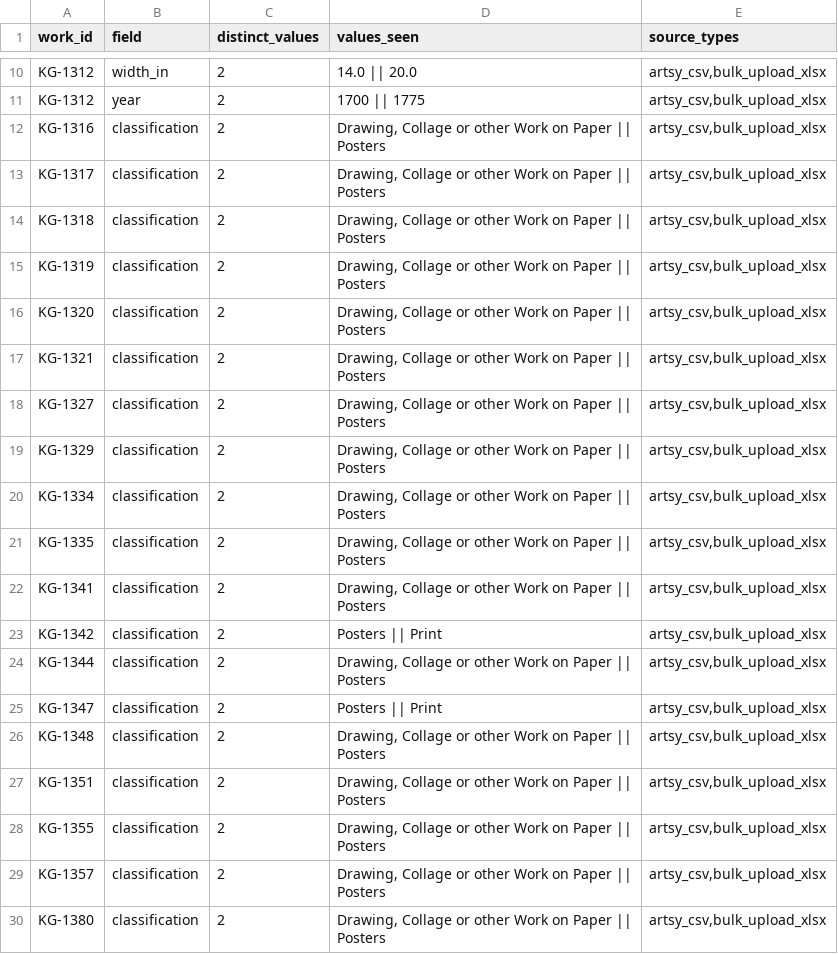
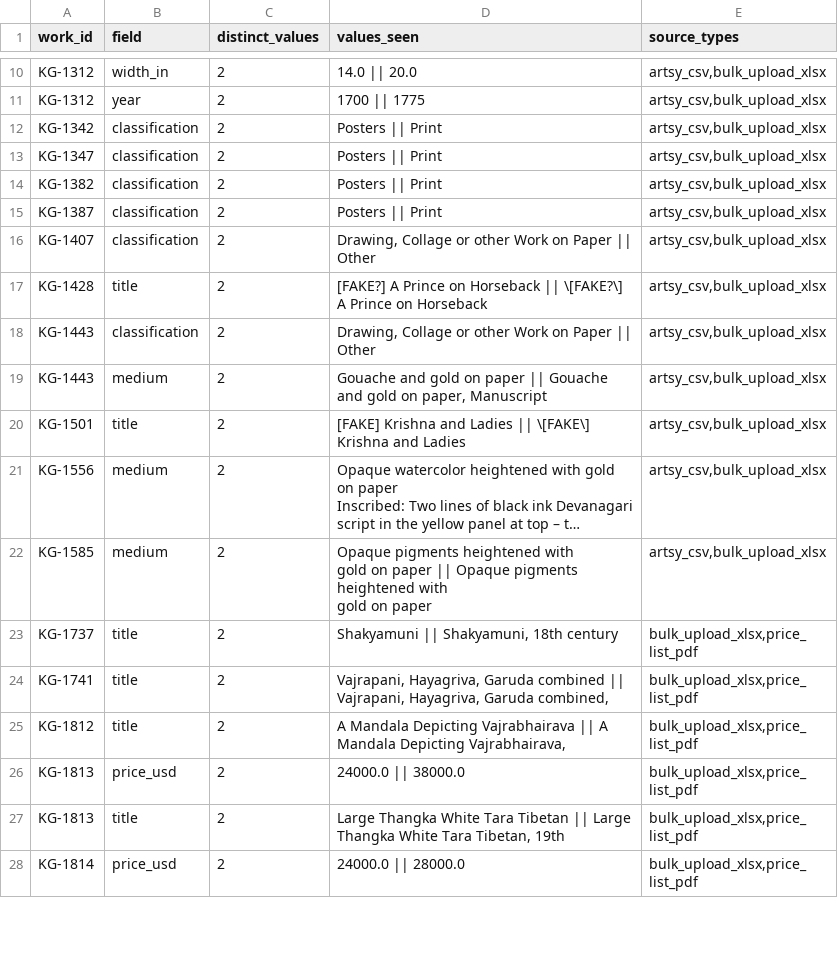
Before and after one commit to kapoorgalleries/kapoorgalleries, a CSV file: data/conflicts.csv, drawn as a sheet; only a part is shown, gaps mark what is left out; the shorter side is filled out with more unchanged rows; long unchanged cells end in …; the diff covers the shown part only; the diff names each change by its address in the sheet, - before the commit and + after, or states it on an @@ line.

```diff
--- a/data/conflicts.csv
+++ b/data/conflicts.csv
-row 12: KG-1316 | classification | 2 | Drawing, Collage or other Work on Paper || Posters | artsy_csv,bulk_upload_xlsx
-row 13: KG-1317 | classification | 2 | Drawing, Collage or other Work on Paper || Posters | artsy_csv,bulk_upload_xlsx
-row 14: KG-1318 | classification | 2 | Drawing, Collage or other Work on Paper || Posters | artsy_csv,bulk_upload_xlsx
-row 15: KG-1319 | classification | 2 | Drawing, Collage or other Work on Paper || Posters | artsy_csv,bulk_upload_xlsx
-row 16: KG-1320 | classification | 2 | Drawing, Collage or other Work on Paper || Posters | artsy_csv,bulk_upload_xlsx
-row 17: KG-1321 | classification | 2 | Drawing, Collage or other Work on Paper || Posters | artsy_csv,bulk_upload_xlsx
-row 18: KG-1327 | classification | 2 | Drawing, Collage or other Work on Paper || Posters | artsy_csv,bulk_upload_xlsx
-row 19: KG-1329 | classification | 2 | Drawing, Collage or other Work on Paper || Posters | artsy_csv,bulk_upload_xlsx
-row 20: KG-1334 | classification | 2 | Drawing, Collage or other Work on Paper || Posters | artsy_csv,bulk_upload_xlsx
-row 21: KG-1335 | classification | 2 | Drawing, Collage or other Work on Paper || Posters | artsy_csv,bulk_upload_xlsx
-row 22: KG-1341 | classification | 2 | Drawing, Collage or other Work on Paper || Posters | artsy_csv,bulk_upload_xlsx
-row 24: KG-1344 | classification | 2 | Drawing, Collage or other Work on Paper || Posters | artsy_csv,bulk_upload_xlsx
-row 26: KG-1348 | classification | 2 | Drawing, Collage or other Work on Paper || Posters | artsy_csv,bulk_upload_xlsx
-row 27: KG-1351 | classification | 2 | Drawing, Collage or other Work on Paper || Posters | artsy_csv,bulk_upload_xlsx
-row 28: KG-1355 | classification | 2 | Drawing, Collage or other Work on Paper || Posters | artsy_csv,bulk_upload_xlsx
-row 29: KG-1357 | classification | 2 | Drawing, Collage or other Work on Paper || Posters | artsy_csv,bulk_upload_xlsx
-row 30: KG-1380 | classification | 2 | Drawing, Collage or other Work on Paper || Posters | artsy_csv,bulk_upload_xlsx
```
Also changed, not shown: 8 removed rows elsewhere in this file, data/artsy_upload.csv, data/master.csv, 10 other files.
